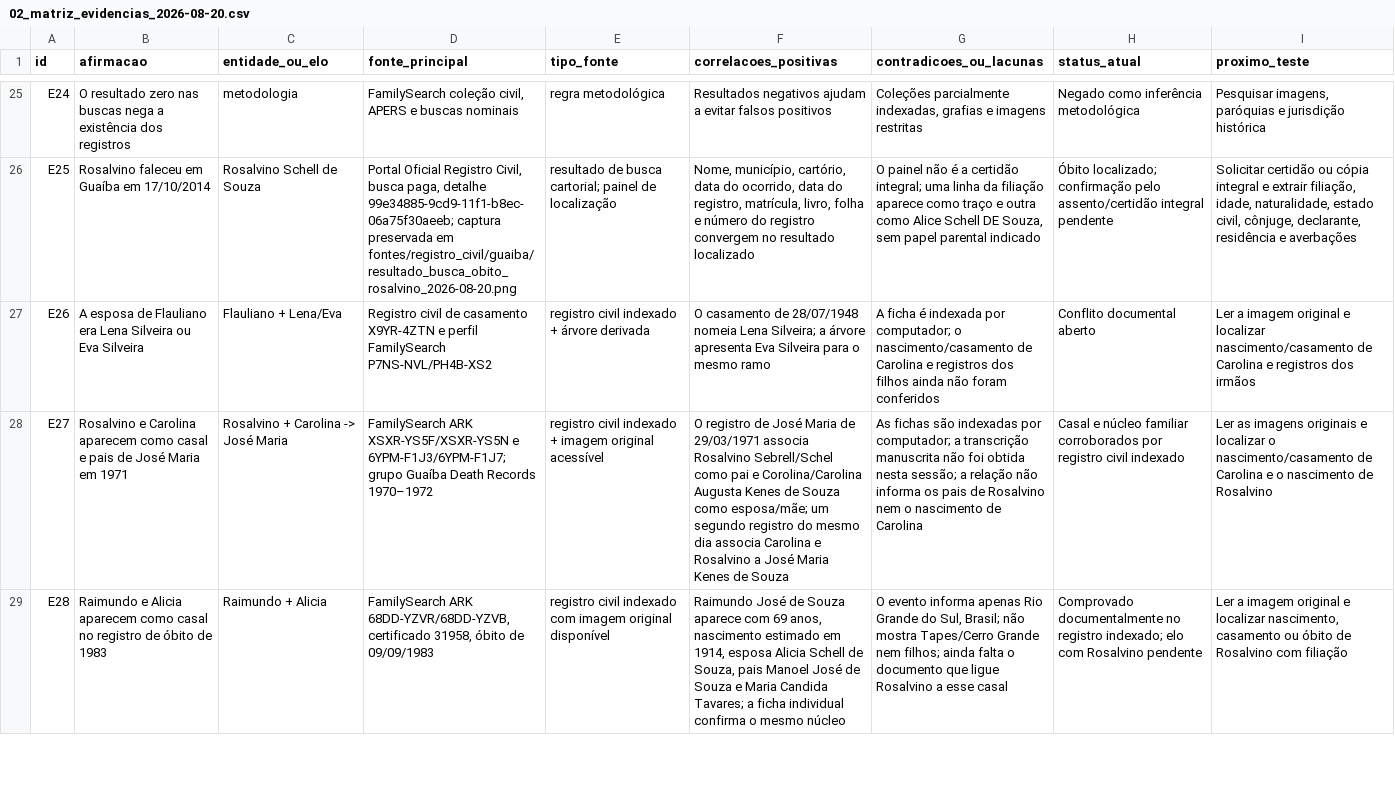
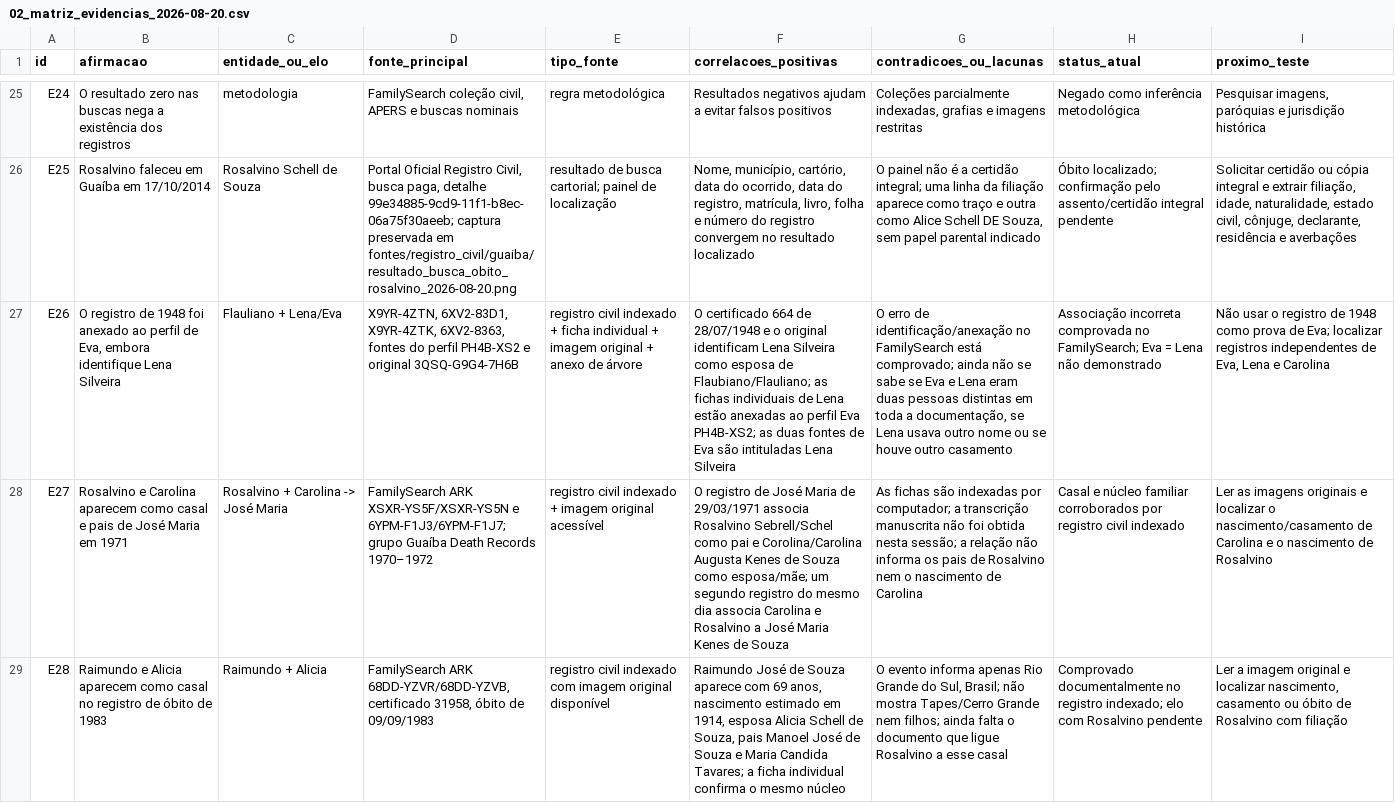
Before and after one commit to jonathanrobertsilveira-wq/pesquisa-ancestralidade-jonathan, a CSV file: docs/02_matriz_evidencias_2026-08-20.csv, drawn as a sheet; only a part is shown, gaps mark what is left out; the diff names each change by its address in the sheet, - before the commit and + after, or states it on an @@ line.

Commit message:
Comprova associação incorreta de Lena ao perfil de Eva

```diff
--- a/docs/02_matriz_evidencias_2026-08-20.csv
+++ b/docs/02_matriz_evidencias_2026-08-20.csv
-B27 (afirmacao): A esposa de Flauliano era Lena Silveira ou Eva Silveira
+B27 (afirmacao): O registro de 1948 foi anexado ao perfil de Eva, embora identifique Lena Silveira
-D27 (fonte_principal): Registro civil de casamento X9YR-4ZTN e perfil FamilySearch P7NS-NVL/PH4B-XS2
+D27 (fonte_principal): X9YR-4ZTN, 6XV2-83D1, X9YR-4ZTK, 6XV2-8363, fontes do perfil PH4B-XS2 e original 3QSQ-G9G4-7H6B
-E27 (tipo_fonte): …indexado + árvore derivada
+E27 (tipo_fonte): …indexado + ficha individual + imagem original + anexo de árvore
-F27 (correlacoes_positivas): O casamento de 28/07/1948 nomeia Lena Silveira; a árvore apresenta Eva Silveira para o mesmo ramo
+F27 (correlacoes_positivas): O certificado 664 de 28/07/1948 e o original identificam Lena Silveira como esposa de Flaubiano/Flauliano; as fichas individuais de Lena estão anexadas ao perfil Eva PH4B-XS2; as duas fontes de Eva são intituladas Lena Silveira
-G27 (contradicoes_ou_lacunas): A ficha é indexada por computador; o nascimento/casamento de Carolina e registros dos filhos ainda não foram conferidos
+G27 (contradicoes_ou_lacunas): O erro de identificação/anexação no FamilySearch está comprovado; ainda não se sabe se Eva e Lena eram duas pessoas distintas em toda a documentação, se Lena usava outro nome ou se houve outro casamento
-H27 (status_atual): Conflito documental aberto
+H27 (status_atual): Associação incorreta comprovada no FamilySearch; Eva = Lena não demonstrado
-I27 (proximo_teste): Ler a imagem original e localizar nascimento/casamento de Carolina e registros dos irmãos
+I27 (proximo_teste): Não usar o registro de 1948 como prova de Eva; localizar registros independentes de Eva, Lena e Carolina
```
Also changed, not shown: 3 other files.
